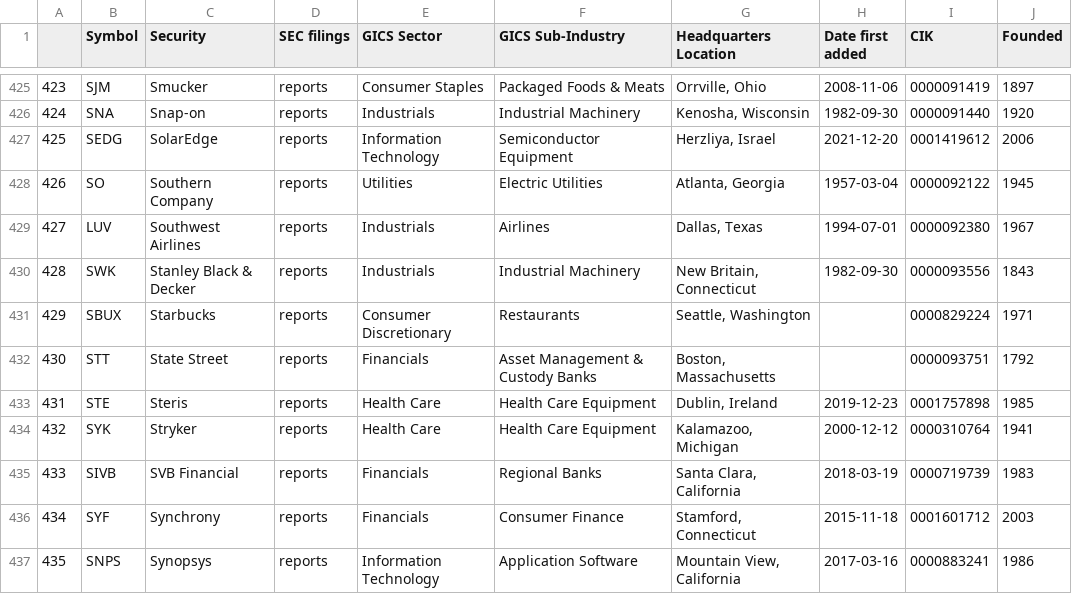
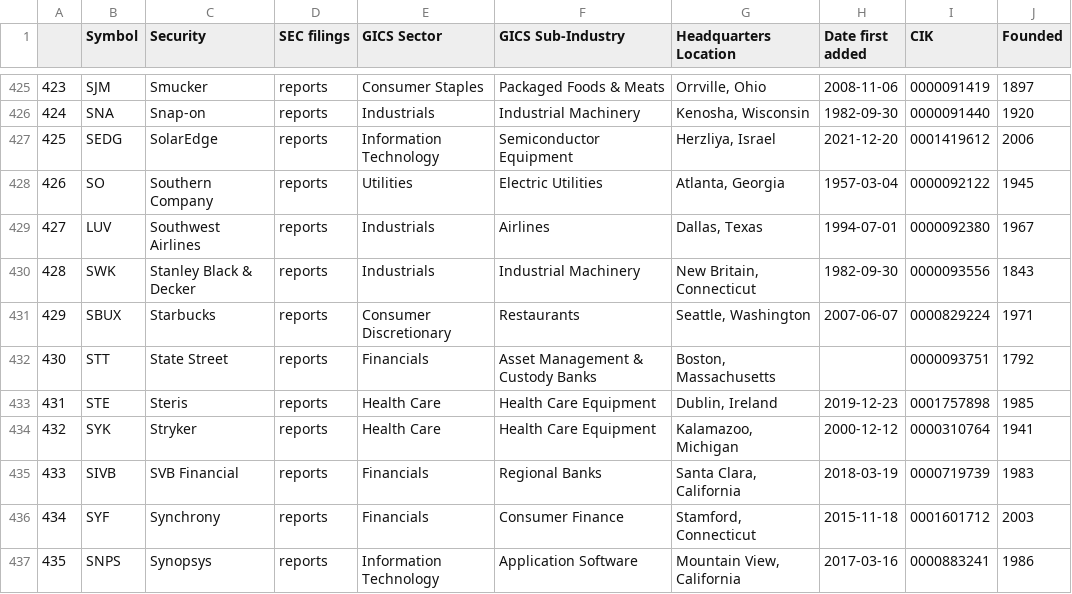
Before and after one commit to vvelicu/s-p500, a CSV file: data/SP500_Components.csv, drawn as a sheet; only a part is shown, gaps mark what is left out.

```diff
--- a/data/SP500_Components.csv
+++ b/data/SP500_Components.csv
@@ -430,3 +430,3 @@
 428,SWK,Stanley Black & Decker,reports,Industrials,Industrial Machinery,"New Britain, Connecticut",1982-09-30,0000093556,1843
-429,SBUX,Starbucks,reports,Consumer Discretionary,Restaurants,"Seattle, Washington",,0000829224,1971
+429,SBUX,Starbucks,reports,Consumer Discretionary,Restaurants,"Seattle, Washington",2007-06-07,0000829224,1971
 430,STT,State Street,reports,Financials,Asset Management & Custody Banks,"Boston, Massachusetts",,0000093751,1792
```
